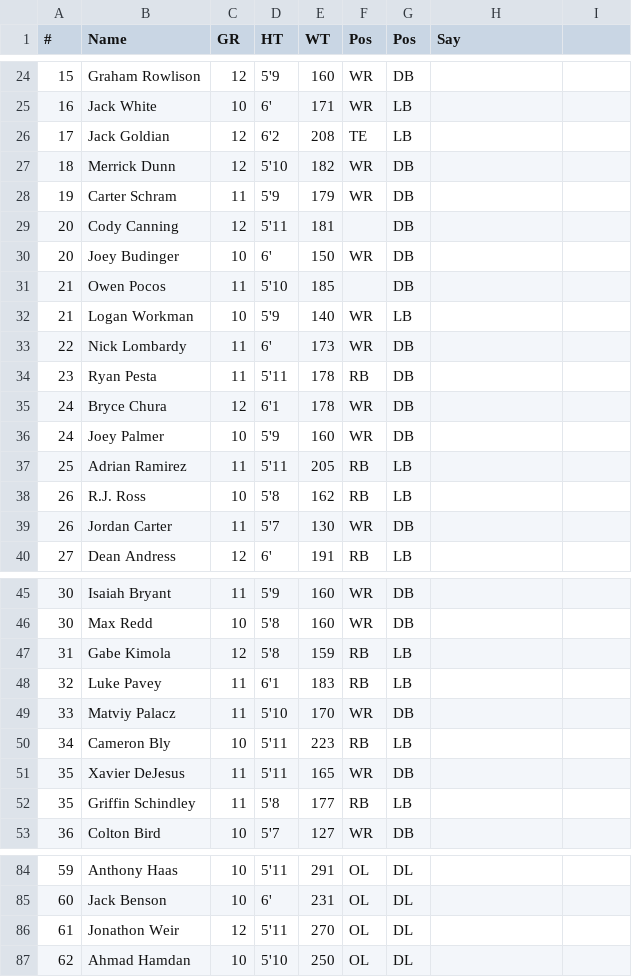
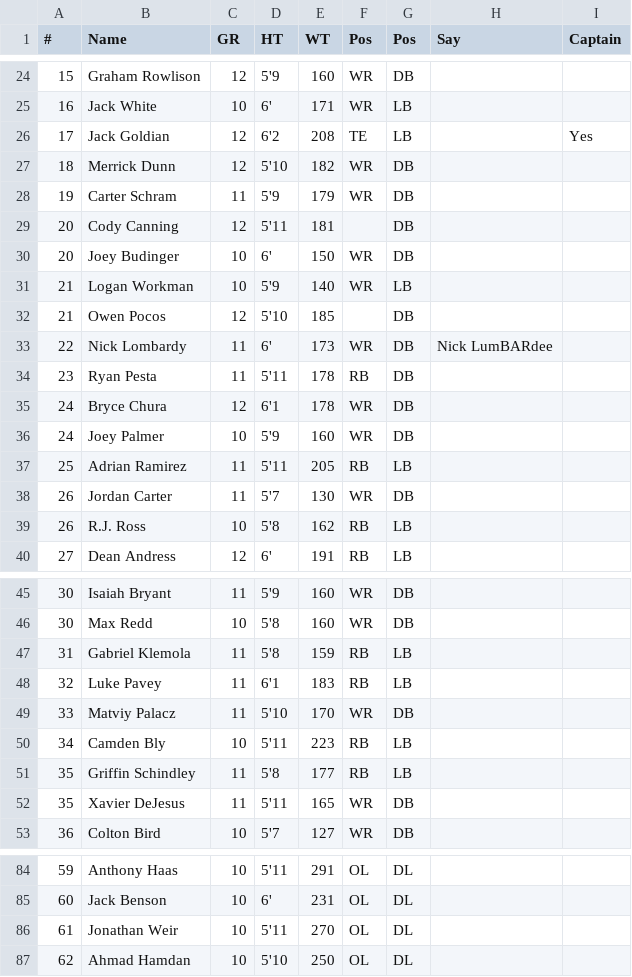
Before and after one commit to edskimin/AvonFootball2026, a CSV file: data/roster-2026.csv, drawn as a sheet; only a part is shown, gaps mark what is left out; the diff covers the shown part only.

```diff
--- a/data/roster-2026.csv
+++ b/data/roster-2026.csv
@@ -1 +1 @@
-#,Name,GR,HT,WT,Pos,Pos,Say
+#,Name,GR,HT,WT,Pos,Pos,Say,Captain
@@ -26 +26 @@
-17,Jack Goldian,12,6'2,208,TE,LB,
+17,Jack Goldian,12,6'2,208,TE,LB,,Yes
@@ -31 +30,0 @@
-21,Owen Pocos,11,5'10,185,,DB,
@@ -33 +32,2 @@
-22,Nick Lombardy,11,6',173,WR,DB,
+21,Owen Pocos,12,5'10,185,,DB,,
+22,Nick Lombardy,11,6',173,WR,DB,Nick LumBARdee,
@@ -37,0 +38 @@
+26,Jordan Carter,11,5'7,130,WR,DB,,
@@ -39 +39,0 @@
-26,Jordan Carter,11,5'7,130,WR,DB,
@@ -47 +47 @@
-31,Gabe Kimola,12,5'8,159,RB,LB,
+31,Gabriel Klemola,11,5'8,159,RB,LB,,
@@ -50 +50,2 @@
-34,Cameron Bly,10,5'11,223,RB,LB,
+34,Camden Bly,10,5'11,223,RB,LB,,
+35,Griffin Schindley,11,5'8,177,RB,LB,,
@@ -52 +52,0 @@
-35,Griffin Schindley,11,5'8,177,RB,LB,
@@ -86 +86 @@
-61,Jonathon Weir,12,5'11,270,OL,DL,
+61,Jonathan Weir,10,5'11,270,OL,DL,,
```
Also changed, not shown: 4 added rows, 4 removed rows, 1 moved row and 17 edited cells elsewhere in this file, 31 other files.
